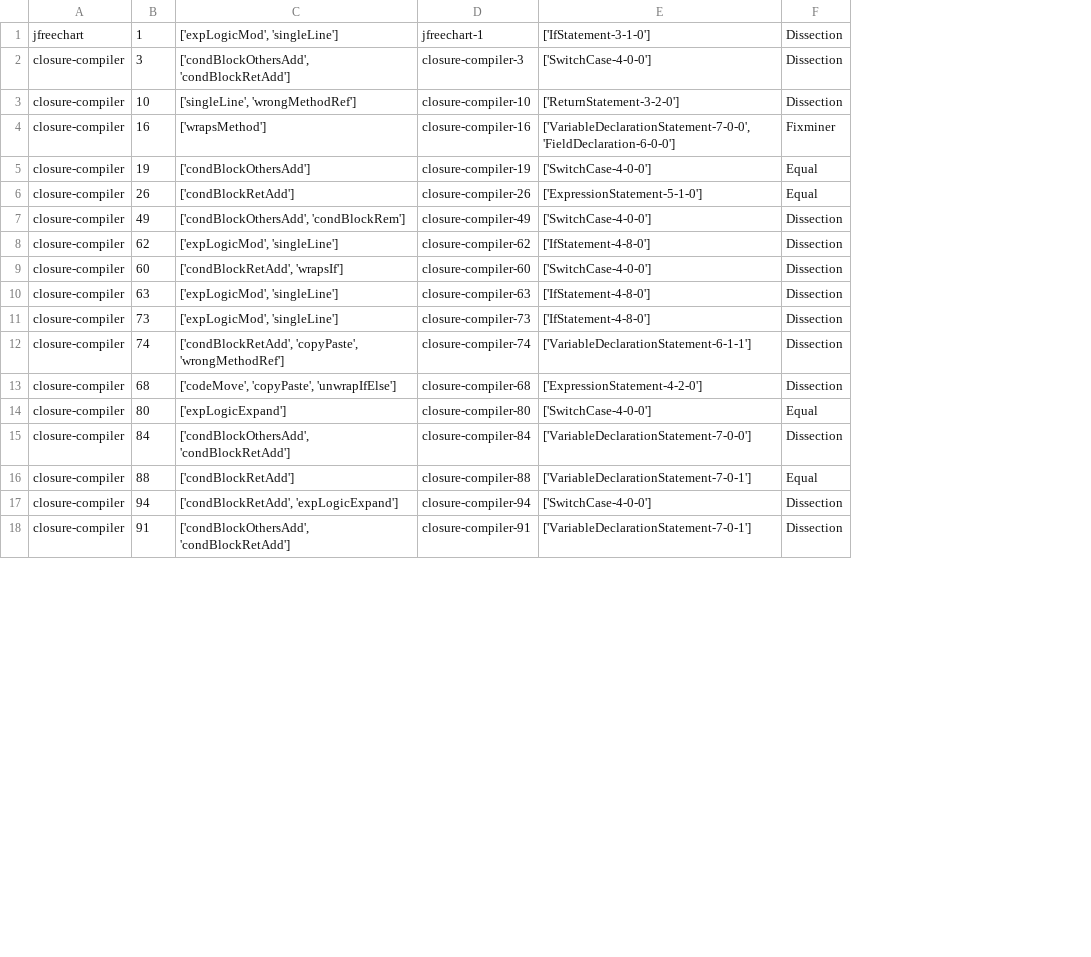
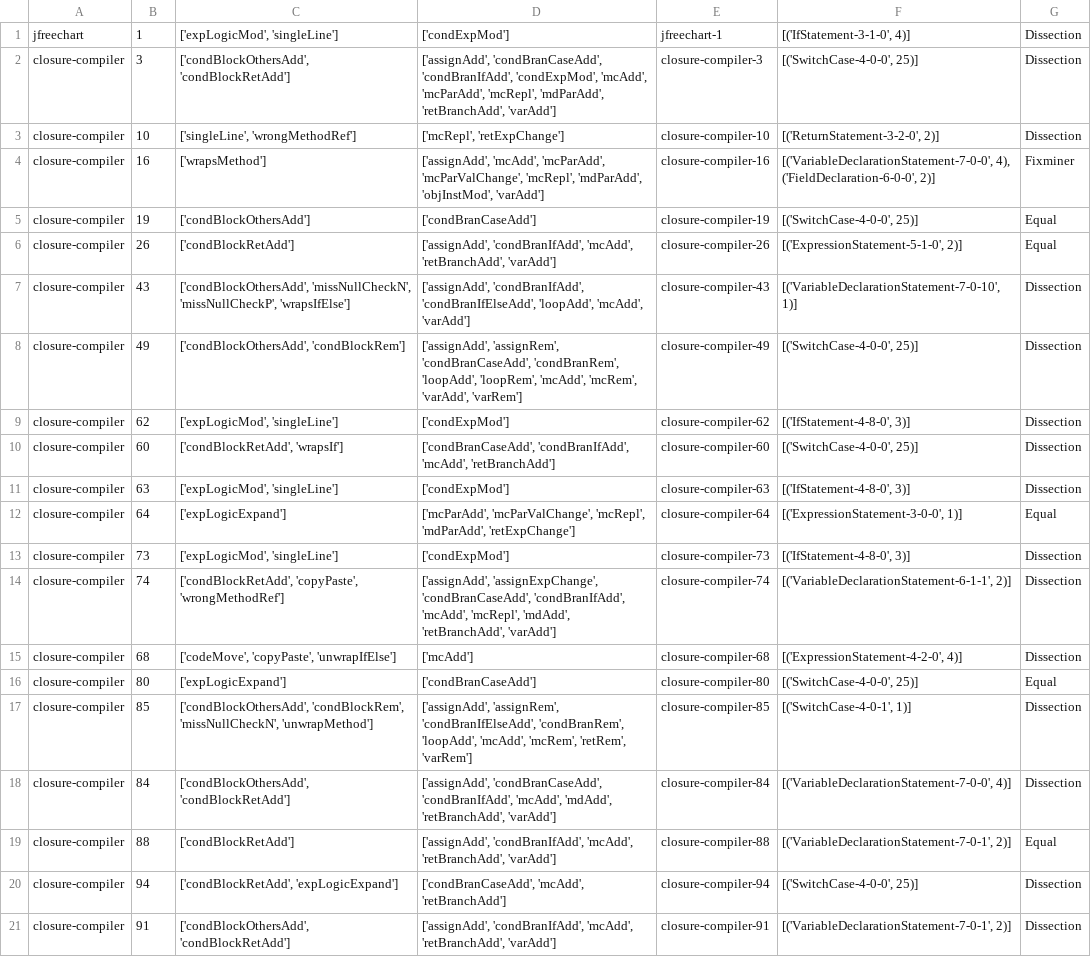
Before and after one commit to SoundaryaTekkalakota/fixminer-core, a CSV file: python/data/dissectionPatternsactions.csv, drawn as a sheet; only a part is shown; removed rows and columns are numbered as before the commit, all else as after; the diff covers the shown part only; the diff names each change by its address in the sheet, - before the commit and + after, or states it on an @@ line.

```diff
--- a/python/data/dissectionPatternsactions.csv
+++ b/python/data/dissectionPatternsactions.csv
+column D, rows 1-6: ['condExpMod'] | ['assignAdd', 'condBranCaseAdd', 'condBranIfAdd', 'condExpMod', 'mcAdd', 'mcParAdd', 'mcRepl', 'mdParAdd', 'retBranchAdd', 'varAdd'] | ['mcRepl', 'retExpChange'] | ['assignAdd', 'mcAdd', 'mcParAdd', 'mcParValChange', 'mcRepl', 'mdParAdd', 'objInstMod', 'varAdd'] | ['condBranCaseAdd'] | ['assignAdd', 'condBranIfAdd', 'mcAdd', 'retBranchAdd', 'varAdd']; rows 8-11: ['assignAdd', 'assignRem', 'condBranCaseAdd', 'condBranRem', 'loopAdd', 'loopRem', 'mcAdd', 'mcRem', 'varAdd', 'varRem'] | ['condExpMod'] | ['condBranCaseAdd', 'condBranIfAdd', 'mcAdd', 'retBranchAdd'] | ['condExpMod']; rows 13-16: ['condExpMod'] | ['assignAdd', 'assignExpChange', 'condBranCaseAdd', 'condBranIfAdd', 'mcAdd', 'mcRepl', 'mdAdd', 'retBranchAdd', 'varAdd'] | ['mcAdd'] | ['condBranCaseAdd']; rows 18-21: ['assignAdd', 'condBranCaseAdd', 'condBranIfAdd', 'mcAdd', 'mdAdd', 'retBranchAdd', 'varAdd'] | ['assignAdd', 'condBranIfAdd', 'mcAdd', 'retBranchAdd', 'varAdd'] | ['condBranCaseAdd', 'mcAdd', 'retBranchAdd'] | ['assignAdd', 'condBranIfAdd', 'mcAdd', 'retBranchAdd', 'varAdd']
-column E, rows 1-18: ['IfStatement-3-1-0'] | ['SwitchCase-4-0-0'] | ['ReturnStatement-3-2-0'] | ['VariableDeclarationStatement-7-0-0', 'FieldDeclaration-6-0-0'] | ['SwitchCase-4-0-0'] | ['ExpressionStatement-5-1-0'] | ['SwitchCase-4-0-0'] | ['IfStatement-4-8-0'] | ['SwitchCase-4-0-0'] | ['IfStatement-4-8-0'] | ['IfStatement-4-8-0'] | ['VariableDeclarationStatement-6-1-1'] | ['ExpressionStatement-4-2-0'] | ['SwitchCase-4-0-0'] | ['VariableDeclarationStatement-7-0-0'] | ['VariableDeclarationStatement-7-0-1'] | ['SwitchCase-4-0-0'] | ['VariableDeclarationStatement-7-0-1']
+column F, rows 1-6: [('IfStatement-3-1-0', 4)] | [('SwitchCase-4-0-0', 25)] | [('ReturnStatement-3-2-0', 2)] | [('VariableDeclarationStatement-7-0-0', 4), ('FieldDeclaration-6-0-0', 2)] | [('SwitchCase-4-0-0', 25)] | [('ExpressionStatement-5-1-0', 2)]; rows 8-11: [('SwitchCase-4-0-0', 25)] | [('IfStatement-4-8-0', 3)] | [('SwitchCase-4-0-0', 25)] | [('IfStatement-4-8-0', 3)]; rows 13-16: [('IfStatement-4-8-0', 3)] | [('VariableDeclarationStatement-6-1-1', 2)] | [('ExpressionStatement-4-2-0', 4)] | [('SwitchCase-4-0-0', 25)]; rows 18-21: [('VariableDeclarationStatement-7-0-0', 4)] | [('VariableDeclarationStatement-7-0-1', 2)] | [('SwitchCase-4-0-0', 25)] | [('VariableDeclarationStatement-7-0-1', 2)]
+row 7: closure-compiler | 43 | ['condBlockOthersAdd', 'missNullCheckN', 'missNullCheckP', 'wrapsIfElse'] | ['assignAdd', 'condBranIfAdd', 'condBranIfElseAdd', 'loopAdd', 'mcAdd', 'varAdd'] | closure-compiler-43 | [('VariableDeclarationStatement-7-0-10', 1)] | Dissection
+row 12: closure-compiler | 64 | ['expLogicExpand'] | ['mcParAdd', 'mcParValChange', 'mcRepl', 'mdParAdd', 'retExpChange'] | closure-compiler-64 | [('ExpressionStatement-3-0-0', 1)] | Equal
+row 17: closure-compiler | 85 | ['condBlockOthersAdd', 'condBlockRem', 'missNullCheckN', 'unwrapMethod'] | ['assignAdd', 'assignRem', 'condBranIfElseAdd', 'condBranRem', 'loopAdd', 'mcAdd', 'mcRem', 'retRem', 'varRem'] | closure-compiler-85 | [('SwitchCase-4-0-1', 1)] | Dissection
```
Also changed, not shown: 9 added rows elsewhere in this file, python/data/dissectionDefects4jactions.csv, python/data/dissectionDefects4jtokens.csv, 40 other files.
